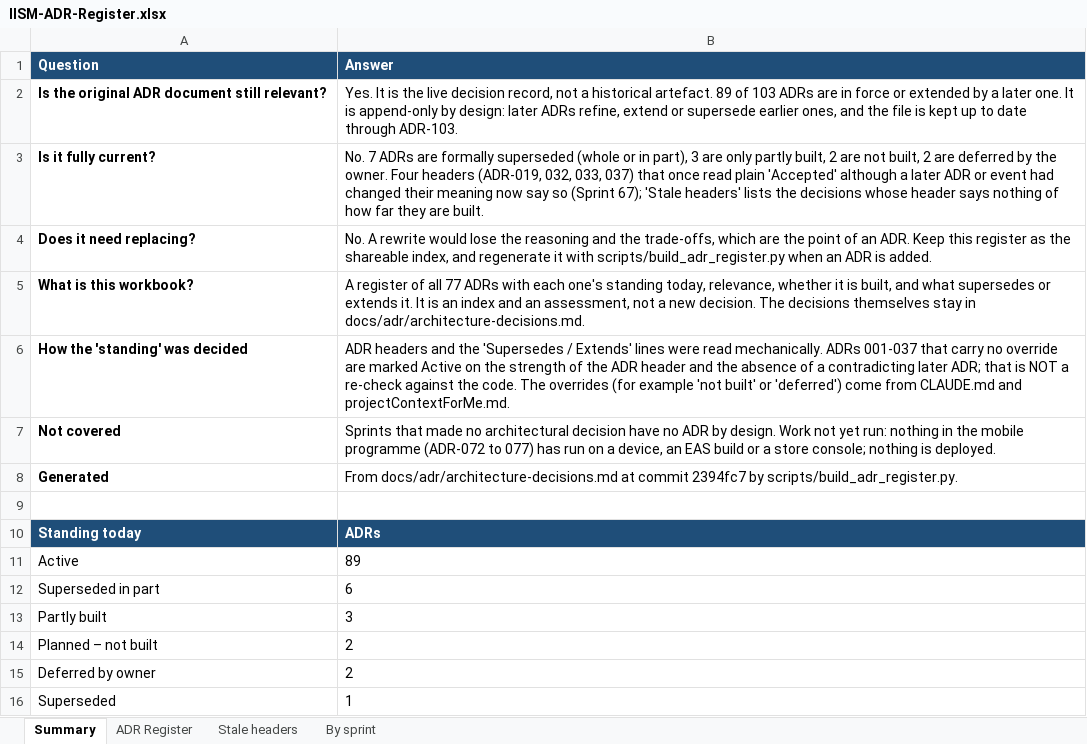
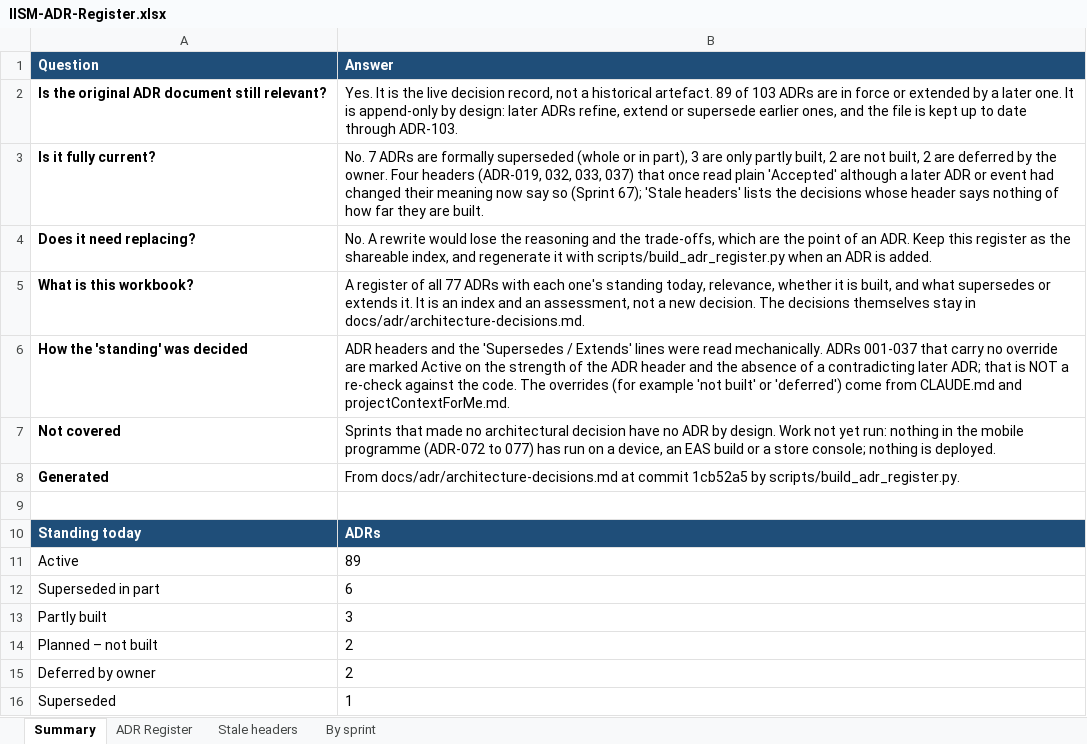
Before and after one commit to hegdekattehnew/iism, an Excel workbook: docs/adr/IISM-ADR-Register.xlsx, sheet Summary, drawn as a sheet; values as stored, in another font and other column widths than the file's, no borders; the diff names each change by its address in the sheet, - before the commit and + after, or states it on an @@ line.

```diff
--- a/docs/adr/IISM-ADR-Register.xlsx (sheet Summary)
+++ b/docs/adr/IISM-ADR-Register.xlsx (sheet Summary)
-B8 (Answer): …at commit 2394fc7 by scripts/build_adr_register.py.
+B8 (Answer): …at commit 1cb52a5 by scripts/build_adr_register.py.
```
Also changed, not shown: 30 other files.
